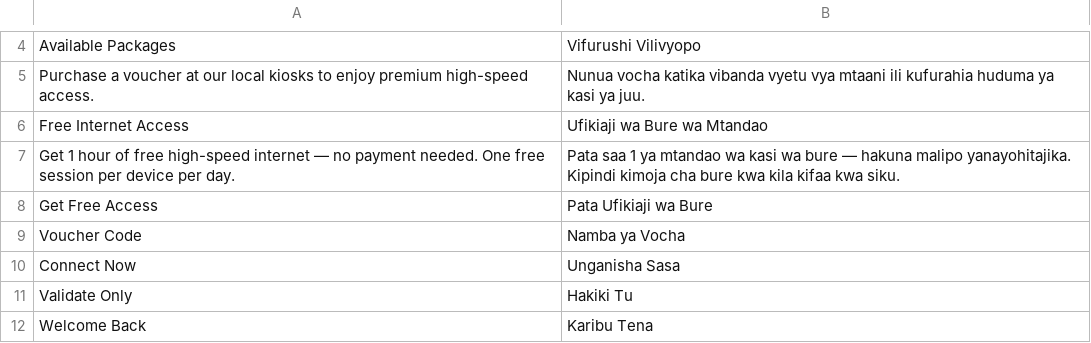
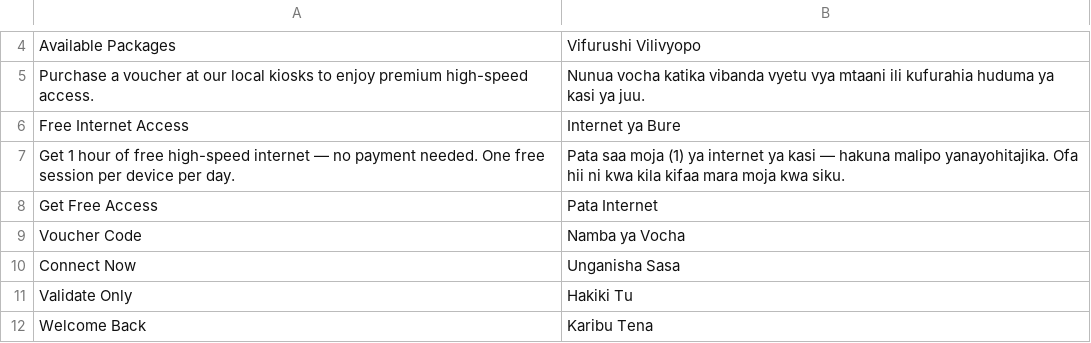
Before and after one commit to skibanga/hotspot_ms, a CSV file: hotspot_ms/translations/sw.csv, drawn as a sheet; only a part is shown, gaps mark what is left out.

Commit message:
chore: update Swahili translations for free internet access UI labels

```diff
--- a/hotspot_ms/translations/sw.csv
+++ b/hotspot_ms/translations/sw.csv
@@ -5,5 +5,5 @@
 "Purchase a voucher at our local kiosks to enjoy premium high-speed access.","Nunua vocha katika vibanda vyetu vya mtaani ili kufurahia huduma ya kasi ya juu."
-"Free Internet Access","Ufikiaji wa Bure wa Mtandao"
-"Get 1 hour of free high-speed internet — no payment needed. One free session per device per day.","Pata saa 1 ya mtandao wa kasi wa bure — hakuna malipo yanayohitajika. Kipindi kimoja cha bure kwa kila kifaa kwa siku."
-"Get Free Access","Pata Ufikiaji wa Bure"
+"Free Internet Access","Internet ya Bure"
+"Get 1 hour of free high-speed internet — no payment needed. One free session per device per day.","Pata saa moja (1) ya internet ya kasi — hakuna malipo yanayohitajika. Ofa hii ni kwa kila kifaa mara moja kwa siku."
+"Get Free Access","Pata Internet"
 "Voucher Code","Namba ya Vocha"
```
